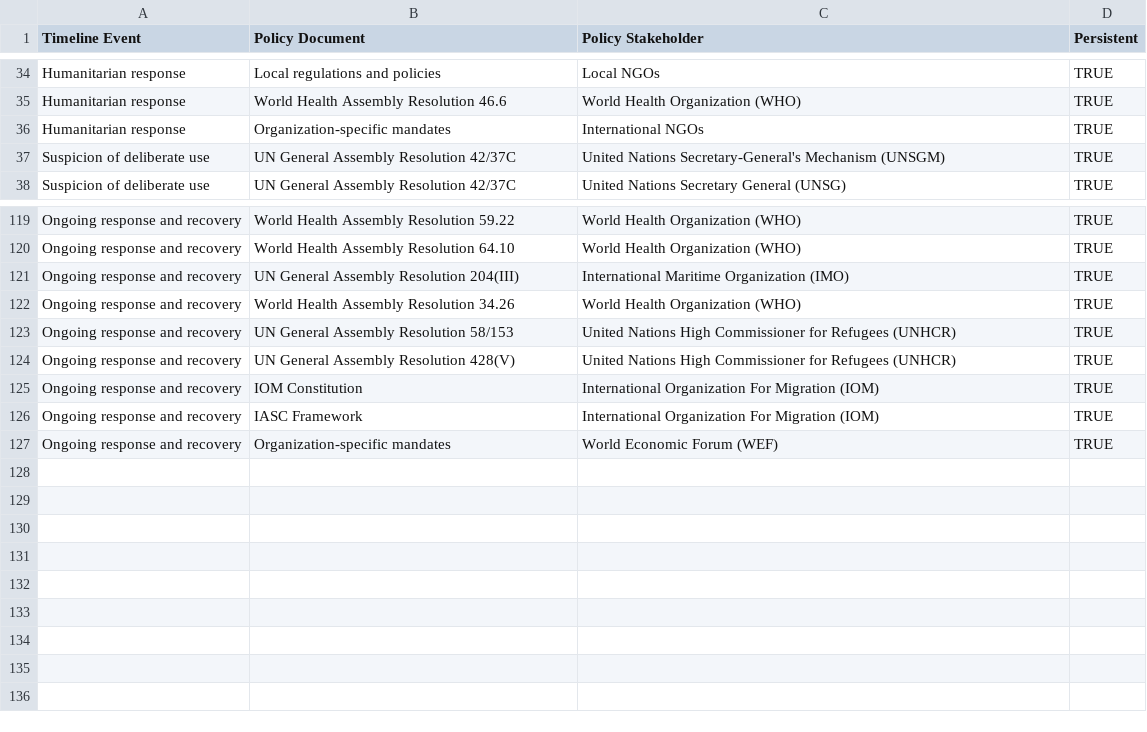
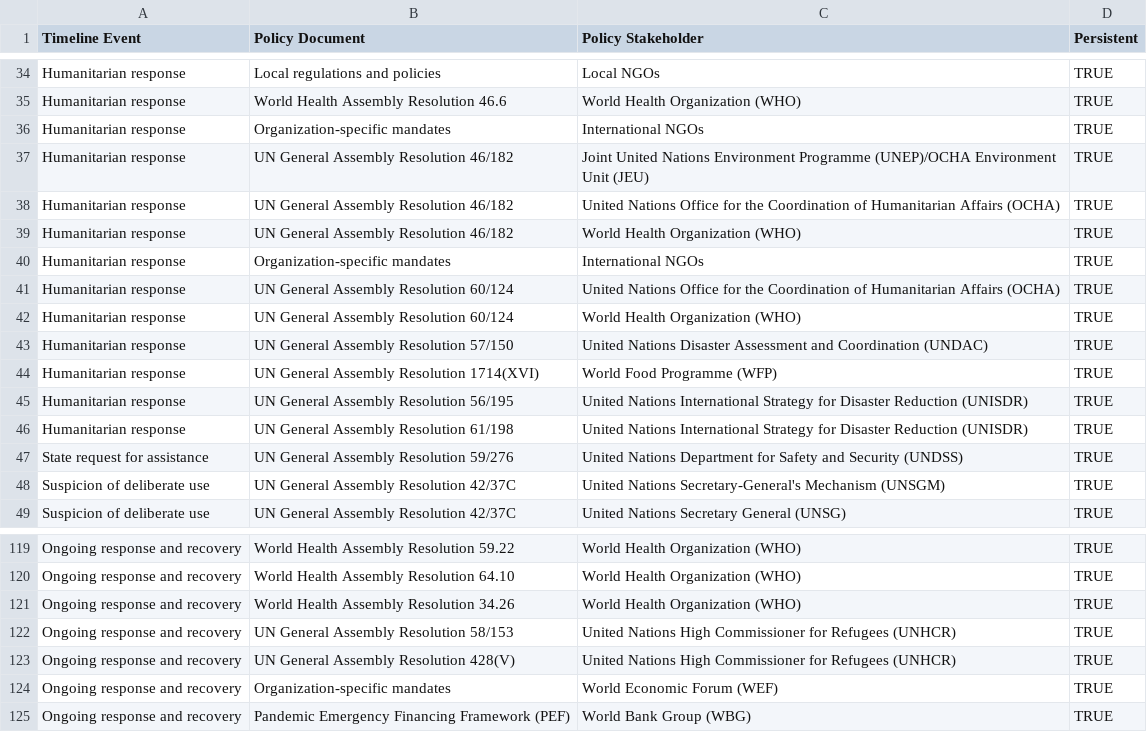
Before and after one commit to talus-analytics-bus/bioscenarios-stakeholders, a TSV file: data/policyevents.tsv, drawn as a sheet; only a part is shown, gaps mark what is left out; the diff covers the shown part only.

Commit message:
push humanitarian aid work earlier

```diff
--- a/data/policyevents.tsv
+++ b/data/policyevents.tsv
@@ -36,2 +36,13 @@ Humanitarian response	World Health Assembly Resolution 46.6	World Health Organiz
 Humanitarian response	Organization-specific mandates	International NGOs	TRUE
+Humanitarian response	UN General Assembly Resolution 46/182	Joint United Nations Environment Programme (UNEP)/OCHA Environment Unit (JEU)	TRUE
+Humanitarian response	UN General Assembly Resolution 46/182	United Nations Office for the Coordination of Humanitarian Affairs (OCHA)	TRUE
+Humanitarian response	UN General Assembly Resolution 46/182	World Health Organization (WHO)	TRUE
+Humanitarian response	Organization-specific mandates	International NGOs	TRUE
+Humanitarian response	UN General Assembly Resolution 60/124	United Nations Office for the Coordination of Humanitarian Affairs (OCHA)	TRUE
+Humanitarian response	UN General Assembly Resolution 60/124	World Health Organization (WHO)	TRUE
+Humanitarian response	UN General Assembly Resolution 57/150	United Nations Disaster Assessment and Coordination (UNDAC)	TRUE
+Humanitarian response	UN General Assembly Resolution 1714(XVI)	World Food Programme (WFP)	TRUE
+Humanitarian response	UN General Assembly Resolution 56/195	United Nations International Strategy for Disaster Reduction (UNISDR)	TRUE
+Humanitarian response	UN General Assembly Resolution 61/198	United Nations International Strategy for Disaster Reduction (UNISDR)	TRUE
+State request for assistance	UN General Assembly Resolution 59/276	United Nations Department for Safety and Security (UNDSS)	TRUE
 Suspicion of deliberate use	UN General Assembly Resolution 42/37C	United Nations Secretary-General's Mechanism (UNSGM)	TRUE
@@ -120,3 +120,2 @@ Ongoing response and recovery	World Health Assembly Resolution 59.22	World Healt
 Ongoing response and recovery	World Health Assembly Resolution 64.10	World Health Organization (WHO)	TRUE
-Ongoing response and recovery	UN General Assembly Resolution 204(III)	International Maritime Organization (IMO)	TRUE
 Ongoing response and recovery	World Health Assembly Resolution 34.26	World Health Organization (WHO)	TRUE
@@ -124,4 +123,3 @@ Ongoing response and recovery	UN General Assembly Resolution 58/153	United Natio
 Ongoing response and recovery	UN General Assembly Resolution 428(V)	United Nations High Commissioner for Refugees (UNHCR)	TRUE
-Ongoing response and recovery	IOM Constitution	International Organization For Migration (IOM)	TRUE
-Ongoing response and recovery	IASC Framework	International Organization For Migration (IOM)	TRUE
 Ongoing response and recovery	Organization-specific mandates	World Economic Forum (WEF)	TRUE
+Ongoing response and recovery	Pandemic Emergency Financing Framework (PEF)	World Bank Group (WBG)	TRUE
```
Also changed, not shown: 10 removed rows elsewhere in this file, data/roles.tsv.
